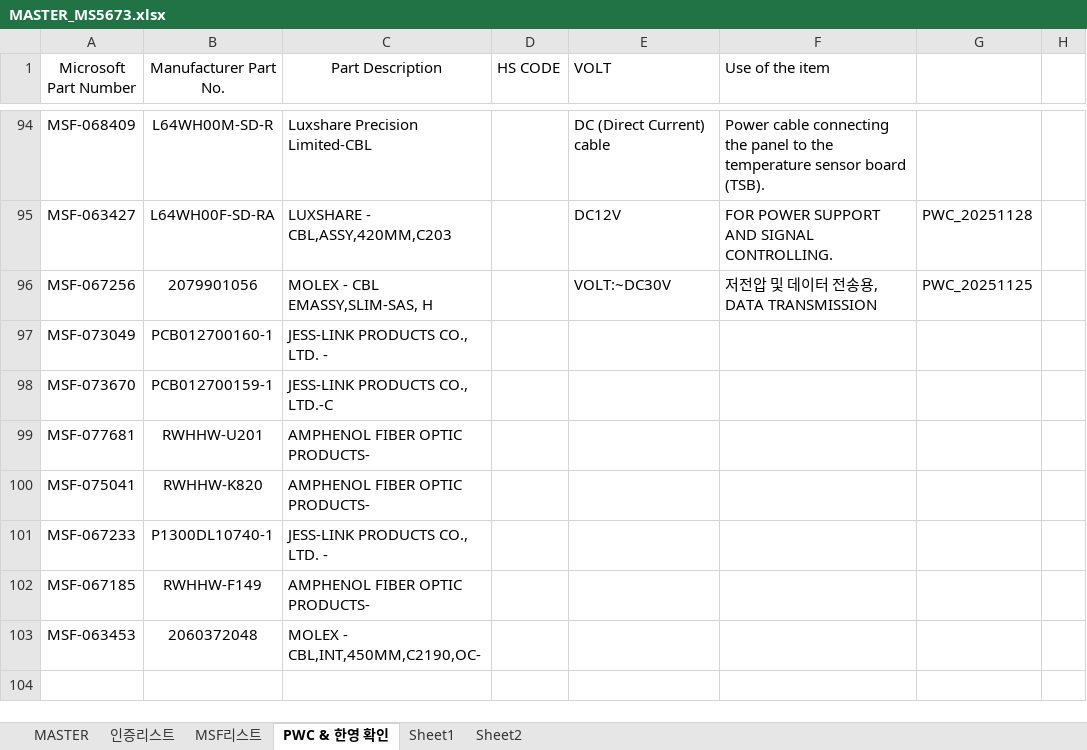
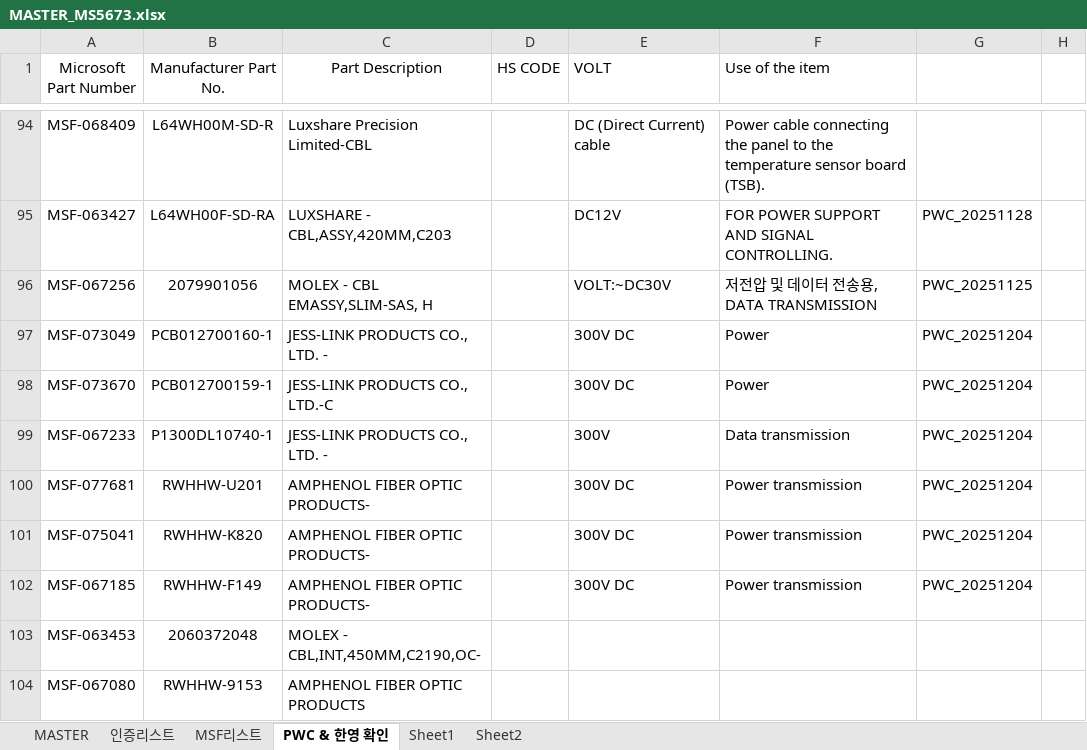
Before and after one commit to helloboraS/MS_PDF-TO-EXCEL, an Excel workbook: MASTER_MS5673.xlsx, sheet PWC & 한영 확인, drawn as a sheet; only a part is shown, gaps mark what is left out; values as stored, in another font and other column widths than the file's, no borders; charts and pictures and conditional formats not drawn; removed rows and columns are numbered as before the commit, all else as after; the diff names each change by its address in the sheet, - before the commit and + after, or states it on an @@ line.

Commit message:
Add files via upload

```diff
--- a/MASTER_MS5673.xlsx (sheet PWC & 한영 확인)
+++ b/MASTER_MS5673.xlsx (sheet PWC & 한영 확인)
-E97:E98 (VOLT): (empty)
+E97:E98 (VOLT): 300V DC
-F97:F98 (Use of the item): (empty)
+F97:F98 (Use of the item): Power
-G97:G98: (empty)
+G97:G98: PWC_20251204
+row 99: MSF-067233 | P1300DL10740-1 | JESS-LINK PRODUCTS CO., LTD. - |  | 300V | Data transmission | PWC_20251204
-E100:E101 (VOLT): (empty)
+E100:E101 (VOLT): 300V DC
-F100:F101 (Use of the item): (empty)
+F100:F101 (Use of the item): Power transmission
-G100:G101: (empty)
+G100:G101: PWC_20251204
-row 101: MSF-067233 | P1300DL10740-1 | JESS-LINK PRODUCTS CO., LTD. -
-E102 (VOLT): (empty)
+E102 (VOLT): 300V DC
-F102 (Use of the item): (empty)
+F102 (Use of the item): Power transmission
-G102: (empty)
+G102: PWC_20251204
+row 104: MSF-067080 | RWHHW-9153 | AMPHENOL FIBER OPTIC PRODUCTS
```
Also changed, not shown: sheet MASTER.
